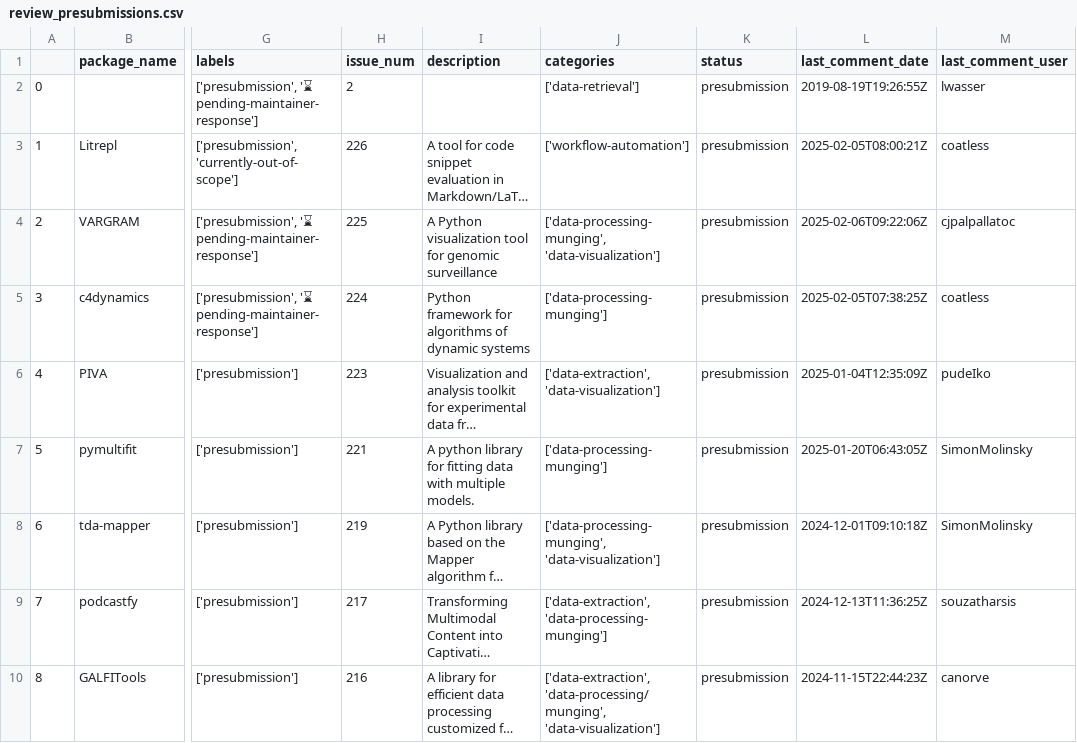
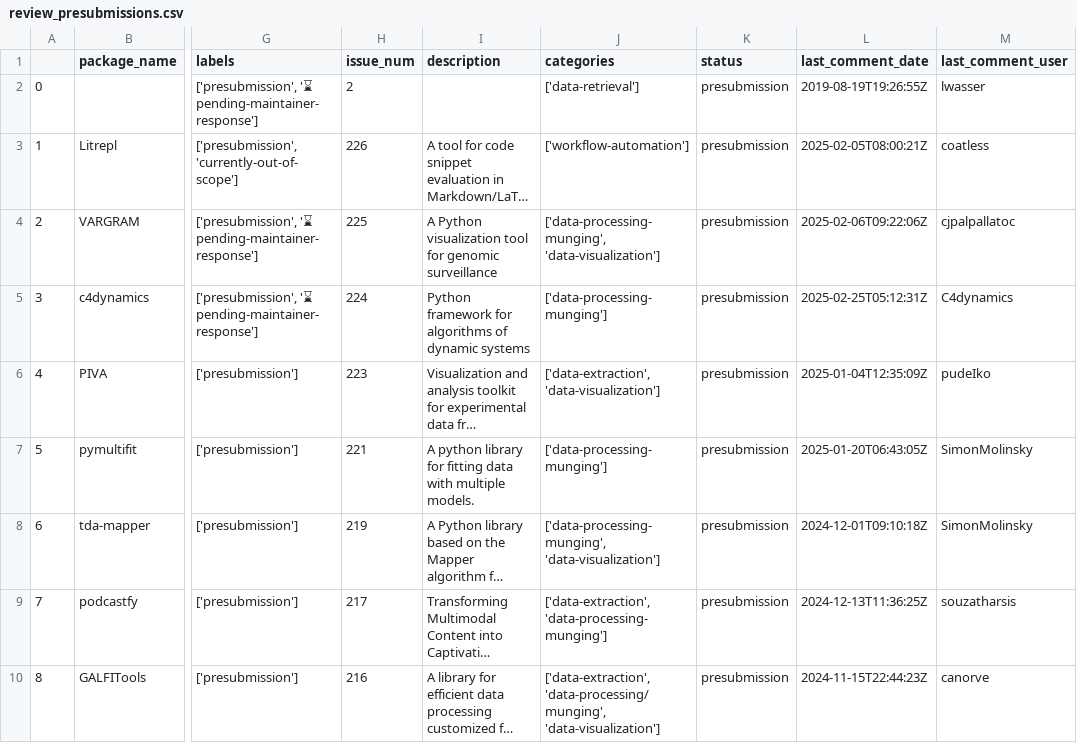
Before and after one commit to pyOpenSci/peer-review-metrics, a CSV file: _data/review_presubmissions.csv, drawn as a sheet; only a part is shown, gaps mark what is left out; long unchanged cells end in …; the diff names each change by its address in the sheet, - before the commit and + after, or states it on an @@ line.

```diff
--- a/_data/review_presubmissions.csv
+++ b/_data/review_presubmissions.csv
-L5 (last_comment_date): 2025-02-05T07:38:25Z
+L5 (last_comment_date): 2025-02-25T05:12:31Z
-M5 (last_comment_user): coatless
+M5 (last_comment_user): C4dynamics
```
Also changed, not shown: _data/review_contribs.csv, _data/review_submissions.csv, 1 other file.
